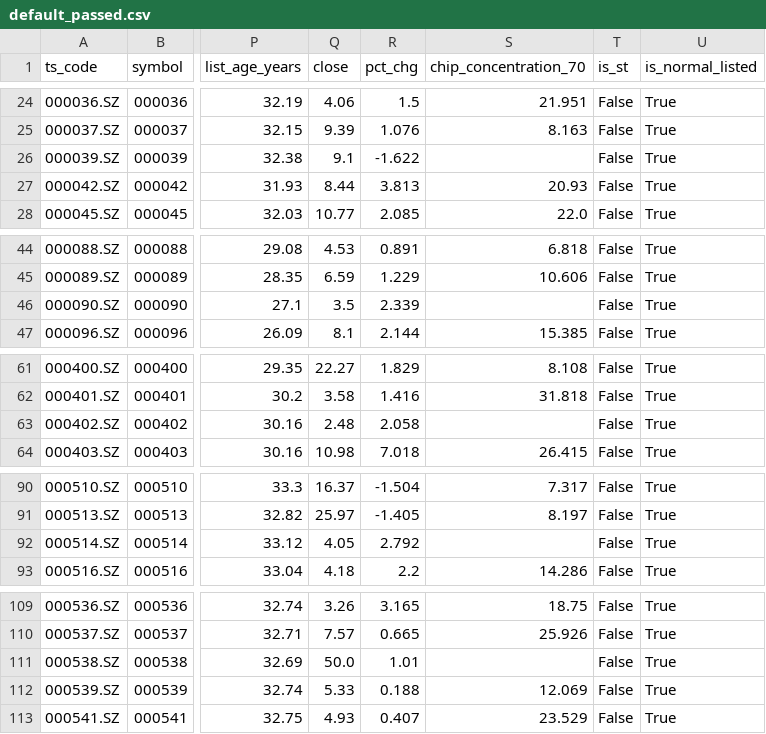
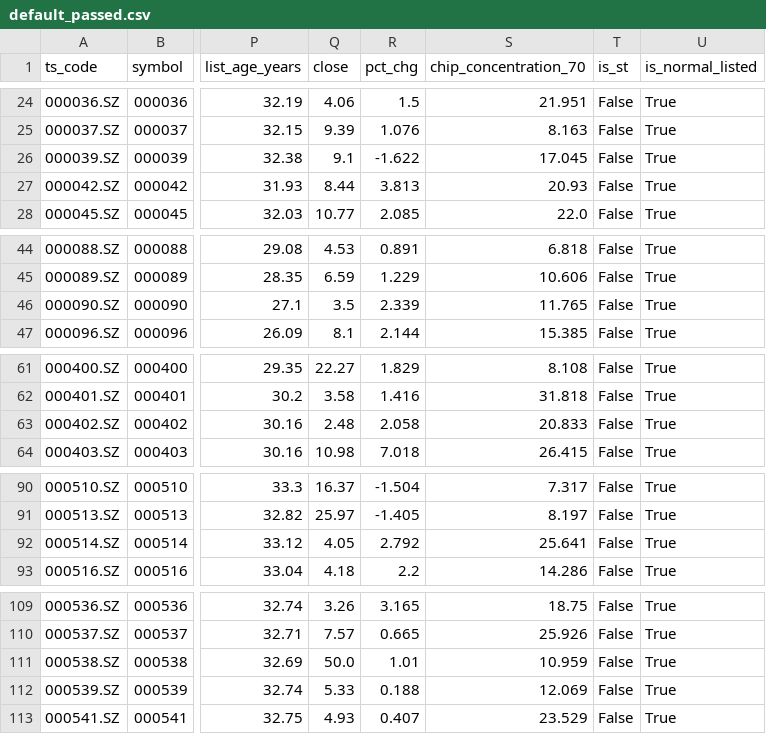
Before and after one commit to csaizbc/Select-Stock, a CSV file: output/default_passed.csv, drawn as a sheet; only a part is shown, gaps mark what is left out; the diff covers the shown part only; the diff names each change by its address in the sheet, - before the commit and + after, or states it on an @@ line.

```diff
--- a/output/default_passed.csv
+++ b/output/default_passed.csv
-S26 (chip_concentration_70): (empty)
+S26 (chip_concentration_70): 17.045
-S46 (chip_concentration_70): (empty)
+S46 (chip_concentration_70): 11.765
-S63 (chip_concentration_70): (empty)
+S63 (chip_concentration_70): 20.833
-S92 (chip_concentration_70): (empty)
+S92 (chip_concentration_70): 25.641
-S111 (chip_concentration_70): (empty)
+S111 (chip_concentration_70): 10.959
```
Also changed, not shown: 16 edited cells elsewhere in this file, output/all_stocks.csv, output/pools/all_all.csv, 40 other files.
